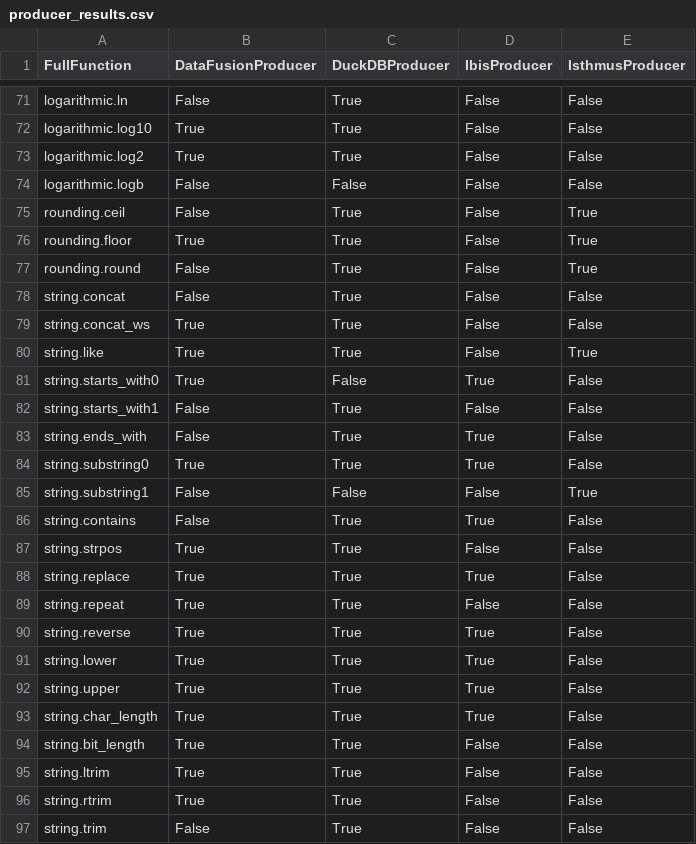
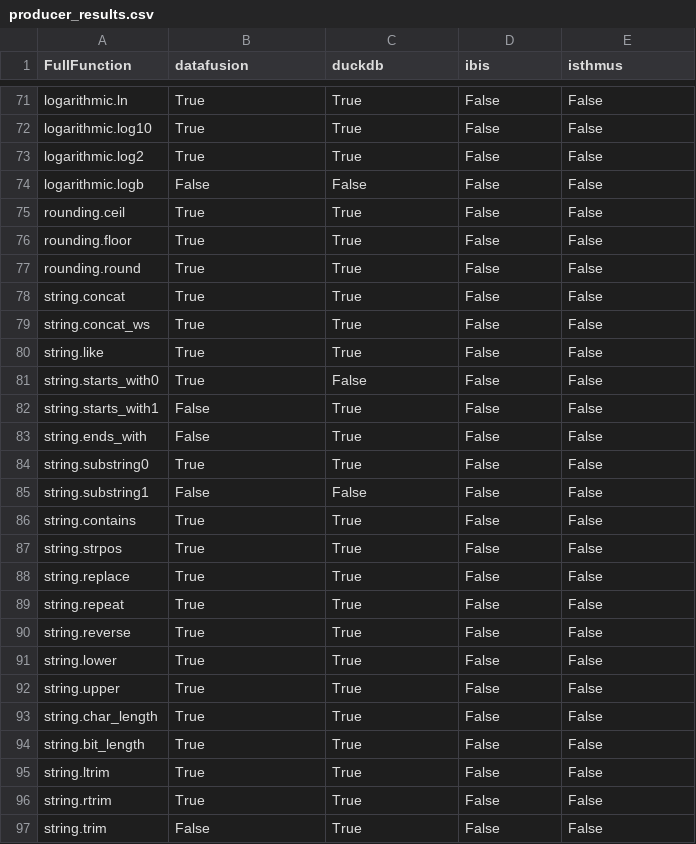
Before and after one commit to substrait-io/consumer-testing, a CSV file: app/producer_results.csv, drawn as a sheet; only a part is shown, gaps mark what is left out; the diff covers the shown part only; the diff names each change by its address in the sheet, - before the commit and + after, or states it on an @@ line.

```diff
--- a/app/producer_results.csv
+++ b/app/producer_results.csv
-B1: DataFusionProducer
+B1: datafusion
-C1: DuckDBProducer
+C1: duckdb
-D1: IbisProducer
+D1: ibis
-E1: IsthmusProducer
+E1: isthmus
-B71 (datafusion): False
+B71 (datafusion): True
-B75 (datafusion): False
+B75 (datafusion): True
-E75:E77 (isthmus): True
+E75:E77 (isthmus): False
-B77:B78 (datafusion): False
+B77:B78 (datafusion): True
-E80 (isthmus): True
+E80 (isthmus): False
-D81 (ibis): True
+D81 (ibis): False
-D83:D84 (ibis): True
+D83:D84 (ibis): False
-E85 (isthmus): True
+E85 (isthmus): False
-B86 (datafusion): False
+B86 (datafusion): True
-D86 (ibis): True
+D86 (ibis): False
-D88 (ibis): True
+D88 (ibis): False
-D90:D93 (ibis): True
+D90:D93 (ibis): False
```
Also changed, not shown: 5 added rows, 5 removed rows, 1 moved row and 64 edited cells elsewhere in this file, app/consumer_results.csv, 15 other files.
